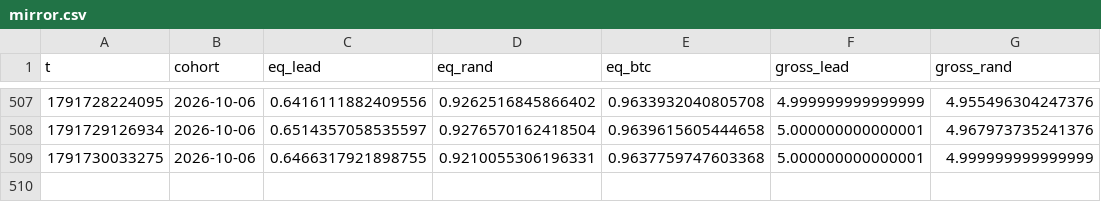
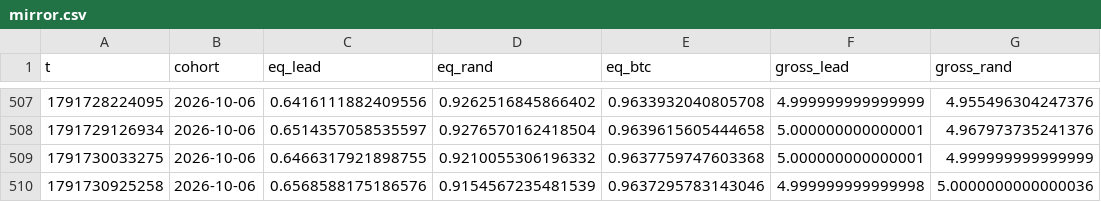
Before and after one commit to ljmacdonald/mempool-omega, a CSV file: state/whales/mirror.csv, drawn as a sheet; only a part is shown, gaps mark what is left out.

```diff
--- a/state/whales/mirror.csv
+++ b/state/whales/mirror.csv
@@ -508,2 +508,3 @@ t,cohort,eq_lead,eq_rand,eq_btc,gross_lead,gross_rand
 1791729126934,2026-10-06,0.6514357058535597,0.9276570162418504,0.9639615605444658,5.000000000000001,4.967973735241376
-1791730033275,2026-10-06,0.6466317921898755,0.9210055306196331,0.9637759747603368,5.000000000000001,4.999999999999999
+1791730033275,2026-10-06,0.6466317921898755,0.9210055306196332,0.9637759747603368,5.000000000000001,4.999999999999999
+1791730925258,2026-10-06,0.6568588175186576,0.9154567235481539,0.9637295783143046,4.999999999999998,5.0000000000000036
```
Also changed, not shown: 2 other files.
